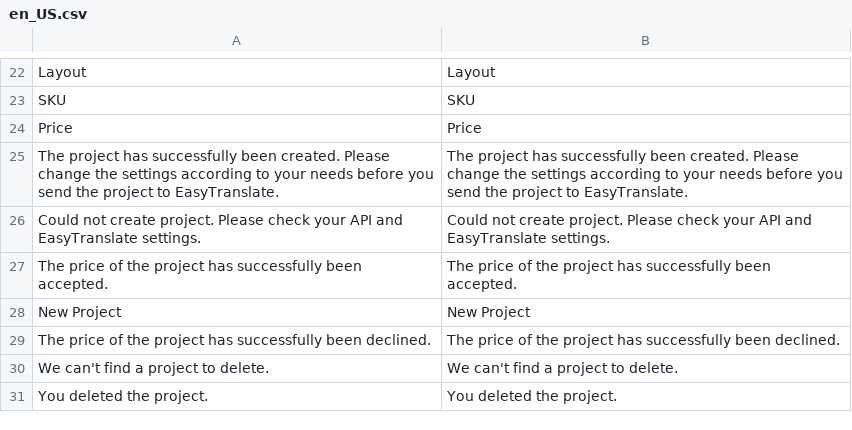
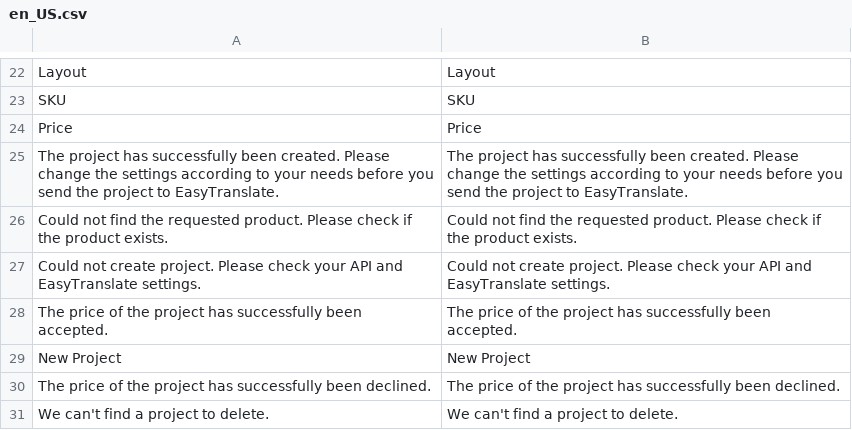
Before and after one commit to easytranslate-com/laas-api-magento-2-plugin, a CSV file: src/i18n/en_US.csv, drawn as a sheet; only a part is shown, gaps mark what is left out; the shorter side is filled out with more unchanged rows; the diff names each change by its address in the sheet, - before the commit and + after, or states it on an @@ line.

```diff
--- a/src/i18n/en_US.csv
+++ b/src/i18n/en_US.csv
+row 26: Could not find the requested product. Please check if the product exists. | Could not find the requested product. Please check if the product exists.
```
Also changed, not shown: 1 other file.
